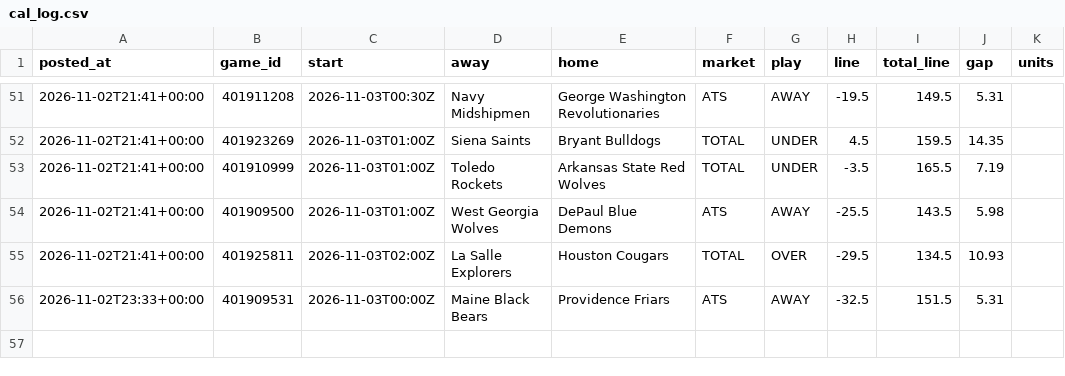
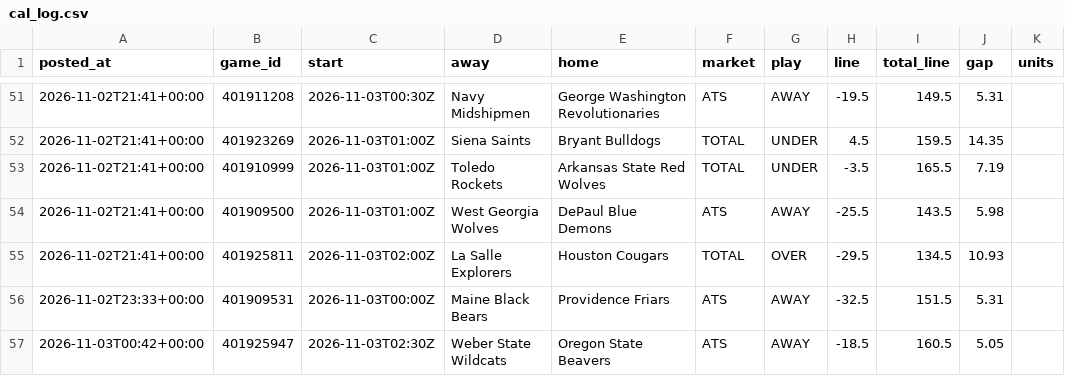
Before and after one commit to patjennings96-ctrl/ncaab-edge-board, a CSV file: data/history/cal_log.csv, drawn as a sheet; only a part is shown, gaps mark what is left out; the diff names each change by its address in the sheet, - before the commit and + after, or states it on an @@ line.

```diff
--- a/data/history/cal_log.csv
+++ b/data/history/cal_log.csv
+row 57: 2026-11-03T00:42+00:00 | 401925947 | 2026-11-03T02:30Z | Weber State Wildcats | Oregon State Beavers | ATS | AWAY | -18.5 | 160.5 | 5.05
```
Also changed, not shown: data/history/card_log.csv, data/history/odds_snapshots.csv, 5 other files.
